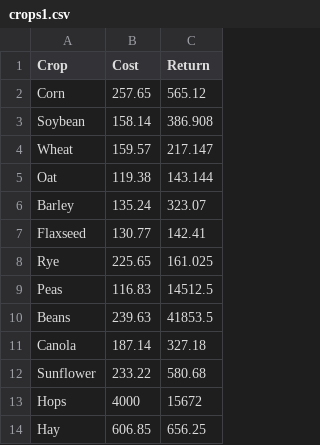
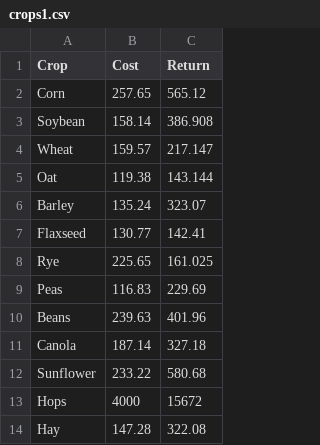
Before and after one commit to Quesadius/FarmOpt, a CSV file: crops1.csv, drawn as a sheet.

Commit message:
Updated Pea/Bean/Hay values from orig sources

```diff
--- a/crops1.csv
+++ b/crops1.csv
@@ -8,4 +8,4 @@ Flaxseed,130.77,142.41
 Rye,225.65,161.025
-Peas,116.83,14512.5
-Beans,239.63,41853.5
+Peas,116.83,229.69
+Beans,239.63,401.96
 Canola,187.14,327.18
@@ -13,2 +13,2 @@ Sunflower,233.22,580.68
 Hops,4000,15672
-Hay,606.85,656.25
+Hay,147.28,322.08
```
